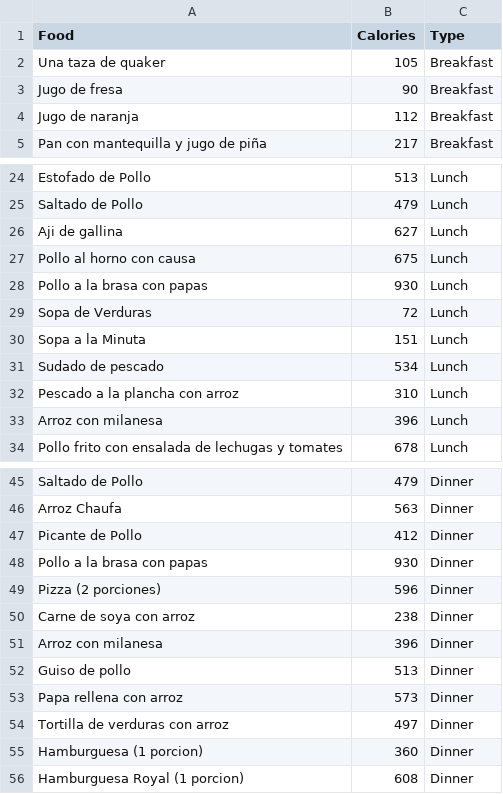
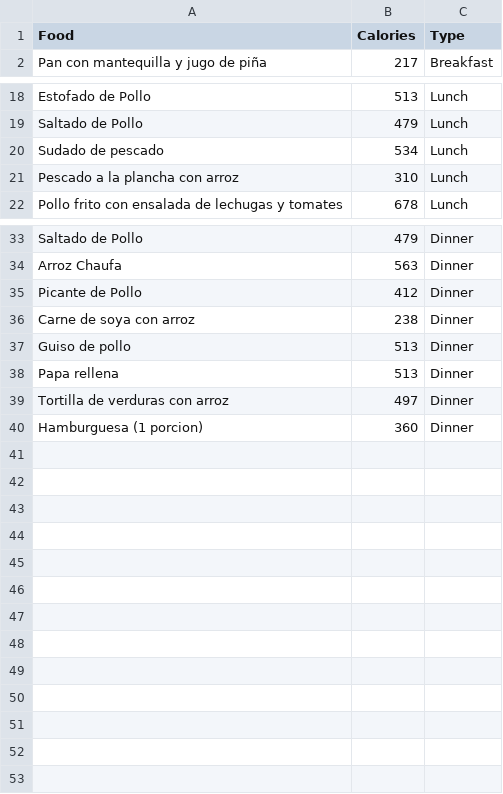
Before and after one commit to Sentra/lobueno, a CSV file: foods_v2.csv, drawn as a sheet; only a part is shown, gaps mark what is left out; the diff covers the shown part only.

Commit message:
aaaa

```diff
--- a/foods_v2.csv
+++ b/foods_v2.csv
@@ -1,5 +1,2 @@
 Food,Calories,Type
-Una taza de quaker,105,Breakfast
-Jugo de fresa,90,Breakfast
-Jugo de naranja,112,Breakfast
 Pan con mantequilla y jugo de piña,217,Breakfast
@@ -25,10 +19,4 @@ Estofado de Pollo,513,Lunch
 Saltado de Pollo,479,Lunch
-Aji de gallina,627,Lunch
-Pollo al horno con causa,675,Lunch
-Pollo a la brasa con papas, 930,Lunch
-Sopa de Verduras,72,Lunch
-Sopa a la Minuta,151,Lunch
 Sudado de pescado,534,Lunch
 Pescado a la plancha con arroz, 310,Lunch
-Arroz con milanesa,396,Lunch
 Pollo frito con ensalada de lechugas y tomates,678,Lunch
@@ -47,10 +35,6 @@ Arroz Chaufa,563,Dinner
 Picante de Pollo,412,Dinner
-Pollo a la brasa con papas, 930,Dinner
-Pizza (2 porciones),596,Dinner
 Carne de soya con arroz,238,Dinner
-Arroz con milanesa,396,Dinner
 Guiso de pollo,513,Dinner
-Papa rellena con arroz,573,Dinner
+Papa rellena,513,Dinner
 Tortilla de verduras con arroz,497,Dinner
 Hamburguesa (1 porcion),360,Dinner
-Hamburguesa Royal (1 porcion),608,Dinner
```
Also changed, not shown: 3 removed rows elsewhere in this file.
